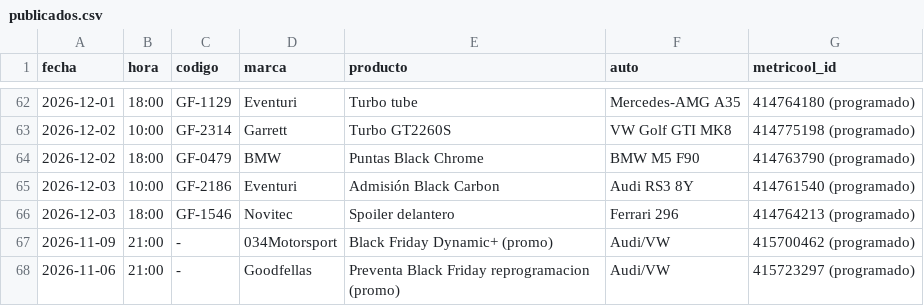
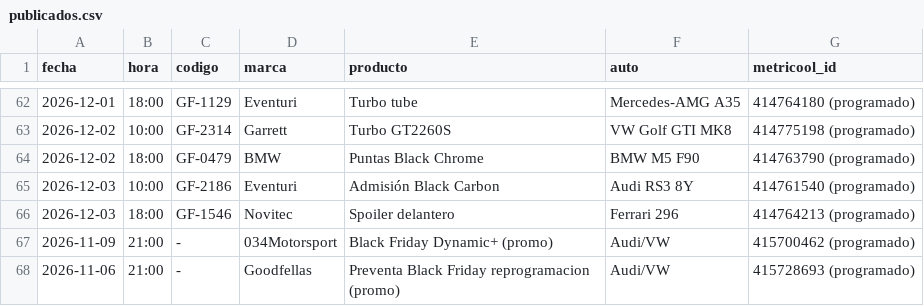
Before and after one commit to 5yhmnb4cch-bot/img-temp, a CSV file: _sistema/publicados.csv, drawn as a sheet; only a part is shown, gaps mark what is left out.

```diff
--- a/_sistema/publicados.csv
+++ b/_sistema/publicados.csv
@@ -67,2 +67,2 @@ fecha,hora,codigo,marca,producto,auto,metricool_id
 2026-11-09,21:00,-,034Motorsport,Black Friday Dynamic+ (promo),Audi/VW,415700462 (programado)
-2026-11-06,21:00,-,Goodfellas,Preventa Black Friday reprogramacion (promo),Audi/VW,415723297 (programado)
+2026-11-06,21:00,-,Goodfellas,Preventa Black Friday reprogramacion (promo),Audi/VW,415728693 (programado)
```
Also changed, not shown: 4 other files.
